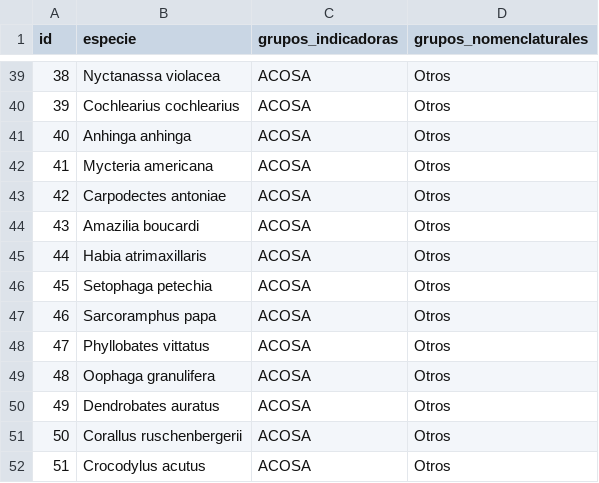
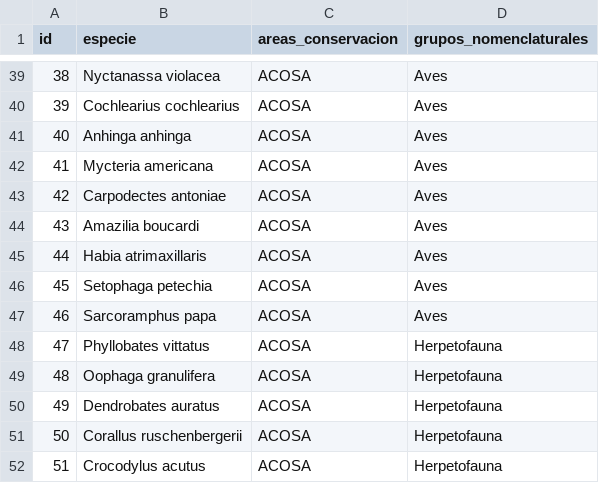
Before and after one commit to biomonitoreo-participativo/datos, a CSV file: indicadores/especies-indicadoras.csv, drawn as a sheet; only a part is shown, gaps mark what is left out; the diff covers the shown part only.

Commit message:
Actualizar datos de especies indicadoras

```diff
--- a/indicadores/especies-indicadoras.csv
+++ b/indicadores/especies-indicadoras.csv
@@ -1 +1 @@
-id,especie, grupos_indicadoras,grupos_nomenclaturales
+id,especie,areas_conservacion,grupos_nomenclaturales
@@ -39,14 +39,14 @@ id,especie, grupos_indicadoras,grupos_nomenclaturales
-38,Nyctanassa violacea,ACOSA,Otros
-39,Cochlearius cochlearius,ACOSA,Otros
-40,Anhinga anhinga,ACOSA,Otros
-41,Mycteria americana,ACOSA,Otros
-42,Carpodectes antoniae,ACOSA,Otros
-43,Amazilia boucardi,ACOSA,Otros
-44,Habia atrimaxillaris,ACOSA,Otros
-45,Setophaga petechia,ACOSA,Otros
-46,Sarcoramphus papa,ACOSA,Otros
-47,Phyllobates vittatus,ACOSA,Otros
-48,Oophaga granulifera,ACOSA,Otros
-49,Dendrobates auratus,ACOSA,Otros
-50,Corallus ruschenbergerii,ACOSA,Otros
-51,Crocodylus acutus,ACOSA,Otros
+38,Nyctanassa violacea,ACOSA,Aves
+39,Cochlearius cochlearius,ACOSA,Aves
+40,Anhinga anhinga,ACOSA,Aves
+41,Mycteria americana,ACOSA,Aves
+42,Carpodectes antoniae,ACOSA,Aves
+43,Amazilia boucardi,ACOSA,Aves
+44,Habia atrimaxillaris,ACOSA,Aves
+45,Setophaga petechia,ACOSA,Aves
+46,Sarcoramphus papa,ACOSA,Aves
+47,Phyllobates vittatus,ACOSA,Herpetofauna
+48,Oophaga granulifera,ACOSA,Herpetofauna
+49,Dendrobates auratus,ACOSA,Herpetofauna
+50,Corallus ruschenbergerii,ACOSA,Herpetofauna
+51,Crocodylus acutus,ACOSA,Herpetofauna
```
Also changed, not shown: 24 edited cells elsewhere in this file.
